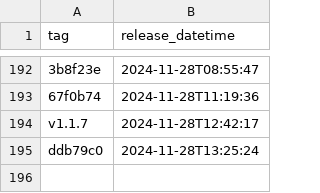
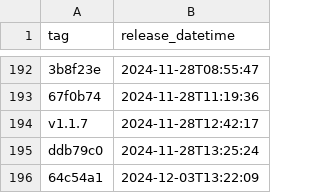
Before and after one commit to NHSDigital/eps-FHIR-validator-lambda, a CSV file: _data/dev_deployments.csv, drawn as a sheet; only a part is shown, gaps mark what is left out; the diff names each change by its address in the sheet, - before the commit and + after, or states it on an @@ line.

```diff
--- a/_data/dev_deployments.csv
+++ b/_data/dev_deployments.csv
+row 196: 64c54a1 | 2024-12-03T13:22:09
```
Also changed, not shown: 1 other file.
